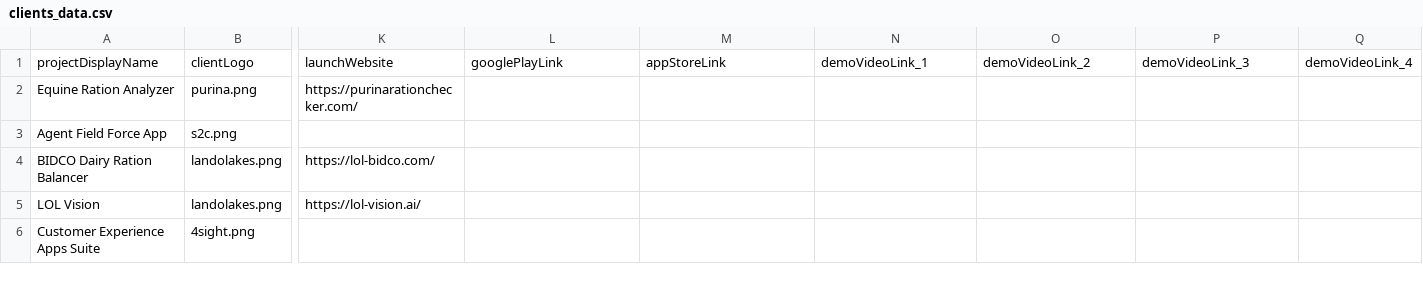
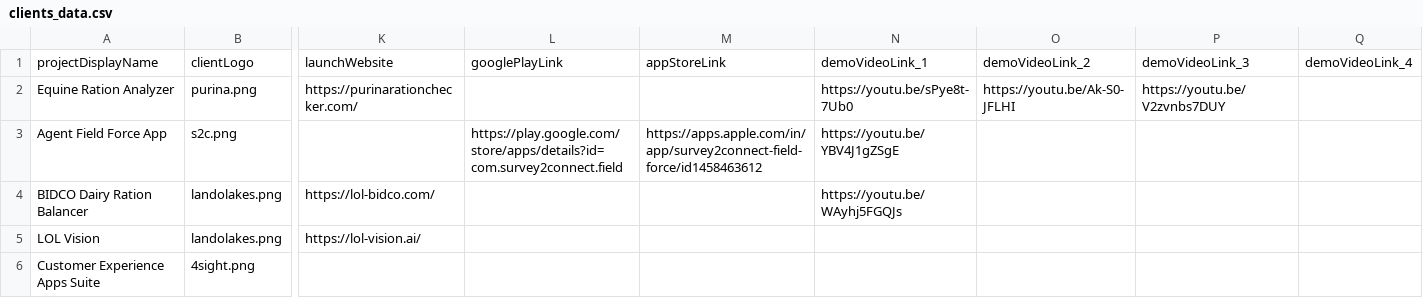
Before and after one commit to eumentis-cloud/ec-website, a CSV file: src/data/clients/clients_data.csv, drawn as a sheet; only a part is shown, gaps mark what is left out; the diff names each change by its address in the sheet, - before the commit and + after, or states it on an @@ line.

```diff
--- a/src/data/clients/clients_data.csv
+++ b/src/data/clients/clients_data.csv
-N2: (empty)
+N2: https://youtu.be/sPye8t-7Ub0
-O2: (empty)
+O2: https://youtu.be/Ak-S0-JFLHI
-P2: (empty)
+P2: https://youtu.be/V2zvnbs7DUY
-L3: (empty)
+L3: https://play.google.com/store/apps/details?id=com.survey2connect.field
-M3: (empty)
+M3: https://apps.apple.com/in/app/survey2connect-field-force/id1458463612
-N3: (empty)
+N3: https://youtu.be/YBV4J1gZSgE
-N4: (empty)
+N4: https://youtu.be/WAyhj5FGQJs
```
Also changed, not shown: 1 other file.
